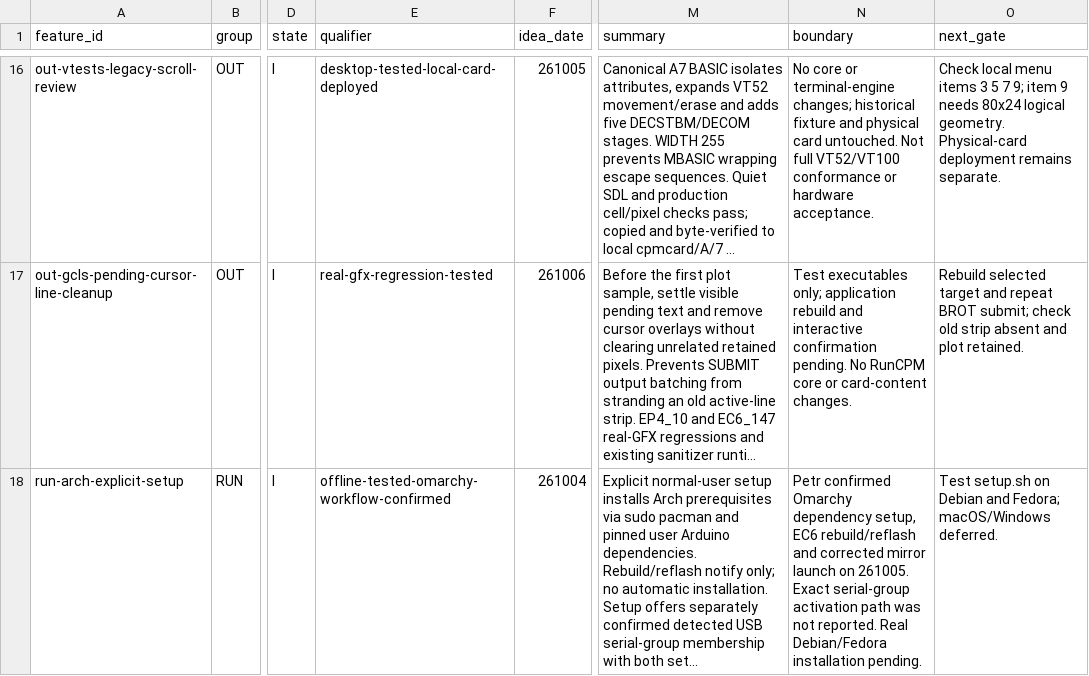
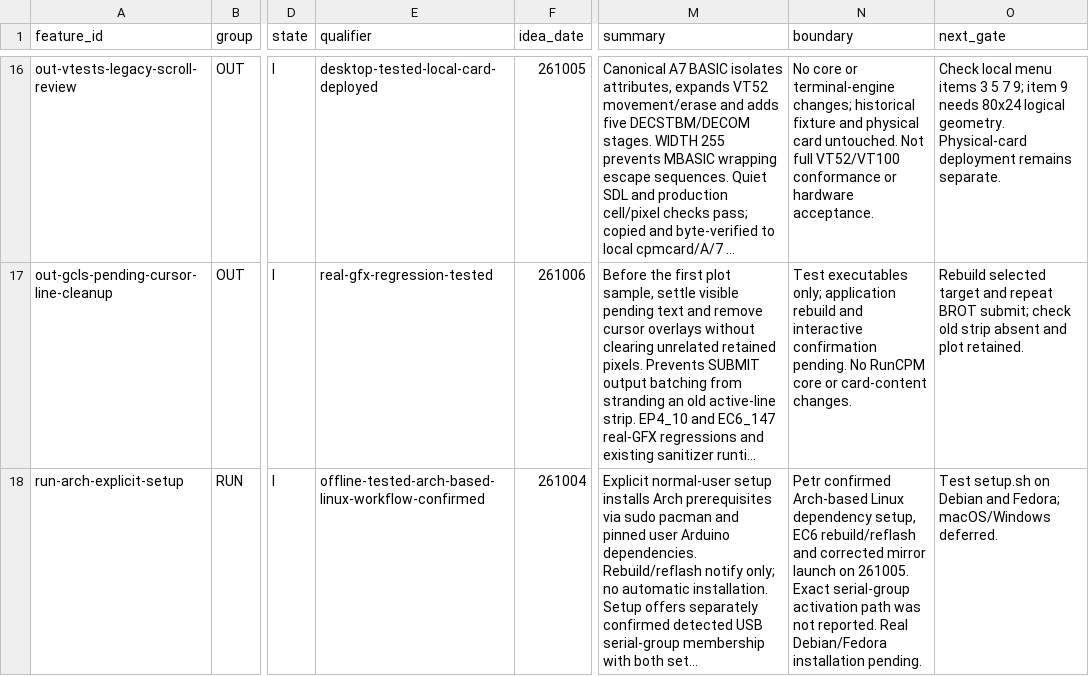
Before and after one commit to apws/261007-RunCPM-7xtgv-terminal, a TSV file: docs/features.tsv, drawn as a sheet; only a part is shown, gaps mark what is left out; long unchanged cells end in …; the diff covers the shown part only; the diff names each change by its address in the sheet, - before the commit and + after, or states it on an @@ line.

```diff
--- a/docs/features.tsv
+++ b/docs/features.tsv
-E18 (qualifier): offline-tested-omarchy-workflow-confirmed
+E18 (qualifier): offline-tested-arch-based-linux-workflow-confirmed
-N18 (boundary): Petr confirmed Omarchy dependency setup,…
+N18 (boundary): Petr confirmed Arch-based Linux dependency setup,…
```
Also changed, not shown: 2 added rows and 9 edited cells elsewhere in this file, 24 other files.
